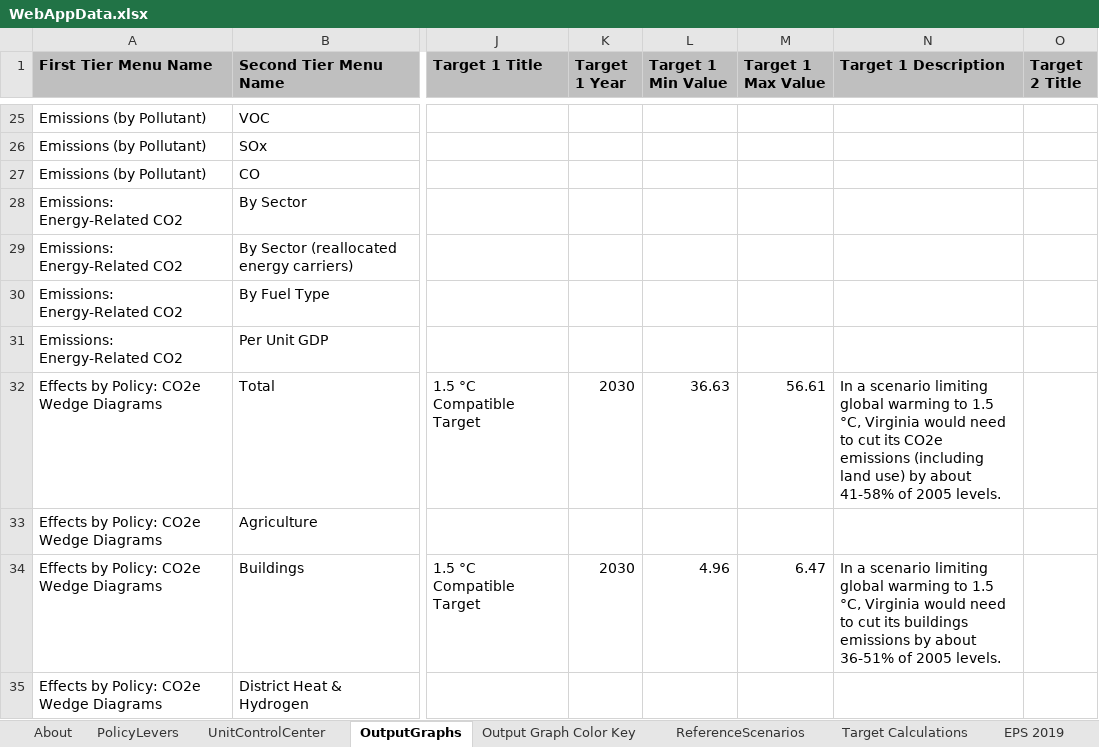
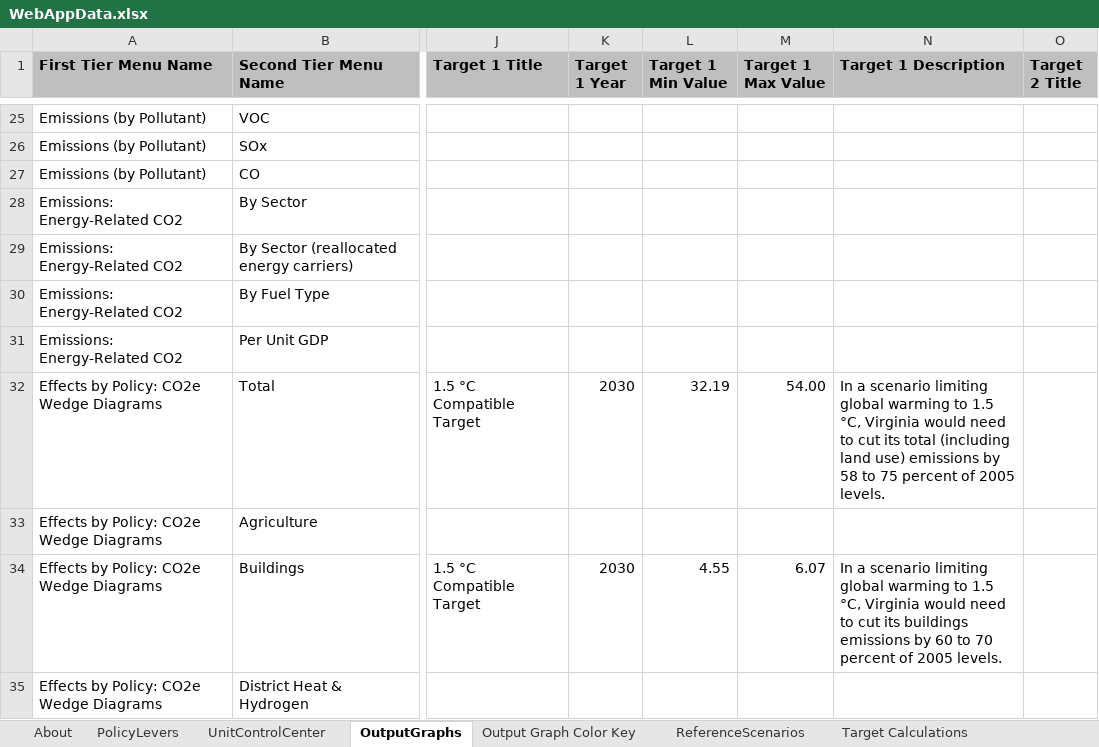
Before and after one commit to EnergyInnovation/eps-virginia, an Excel workbook: WebAppData.xlsx, sheet OutputGraphs, drawn as a sheet; only a part is shown, gaps mark what is left out; values as stored, in another font and other column widths than the file's, no borders; conditional formats not drawn; the diff covers the shown part only; the diff names each change by its address in the sheet, - before the commit and + after, or states it on an @@ line.

Commit message:
Update VA Targets to Range

```diff
--- a/WebAppData.xlsx (sheet OutputGraphs)
+++ b/WebAppData.xlsx (sheet OutputGraphs)
-sheet tab: EPS 2019
-L32 (Target 1 Min Value): 36.63
+L32 (Target 1 Min Value): 32.19
-M32 (Target 1 Max Value): 56.61
+M32 (Target 1 Max Value): 54.00
-N32 (Target 1 Description): …cut its CO2e emissions (including land use) by about 41-58% of 2005…
+N32 (Target 1 Description): …cut its total (including land use) emissions by 58 to 75 percent of 2005…
-L34 (Target 1 Min Value): 4.96
+L34 (Target 1 Min Value): 4.55
-M34 (Target 1 Max Value): 6.47
+M34 (Target 1 Max Value): 6.07
-N34 (Target 1 Description): …emissions by about 36-51% of 2005…
+N34 (Target 1 Description): …emissions by 60 to 70 percent of 2005…
```
Also changed, not shown: 25 edited cells elsewhere in this sheet, sheet Target Calculations, sheet PolicyLevers, other sheet tabs, formulas that keep their value.
